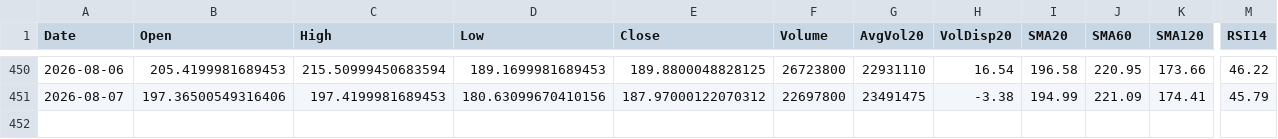
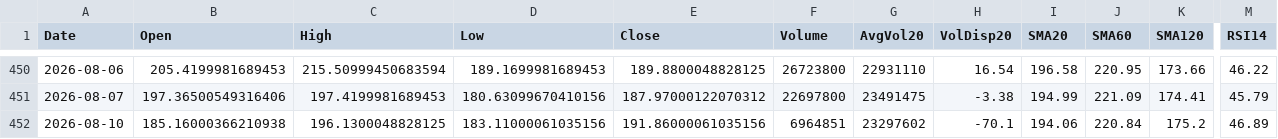
Before and after one commit to Junwoo-Genius/market-snapshot, a CSV file: public/csv/NBIS_daily.csv, drawn as a sheet; only a part is shown, gaps mark what is left out; rows hold the shown columns only; the diff names each change by its address in the sheet, - before the commit and + after, or states it on an @@ line.

```diff
--- a/public/csv/NBIS_daily.csv
+++ b/public/csv/NBIS_daily.csv
+row 452: 2026-08-10 | 185.16000366210938 | 196.1300048828125 | 183.11000061035156 | 191.86000061035156 | 6964851 | 23297602 | -70.1 | 194.06 | 220.84 | 175.2 | 46.89
```
Also changed, not shown: public/csv/META_daily.csv, public/csv/PLTR_daily.csv, 26 other files.
